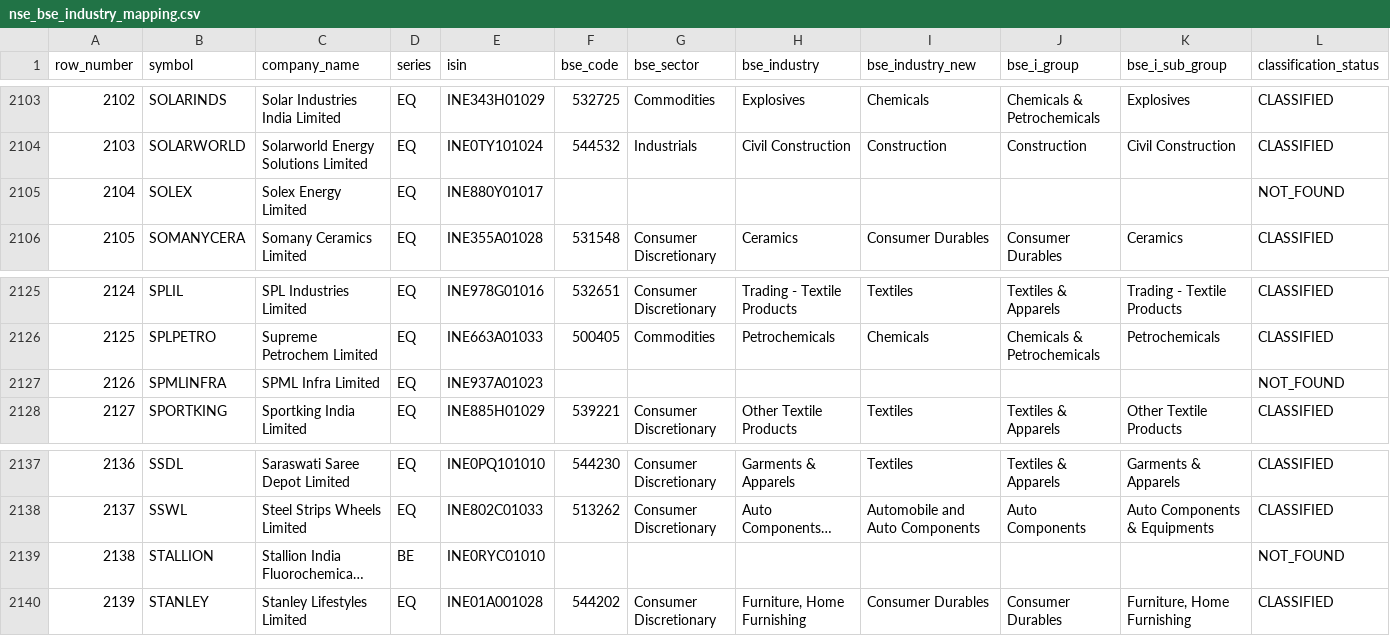
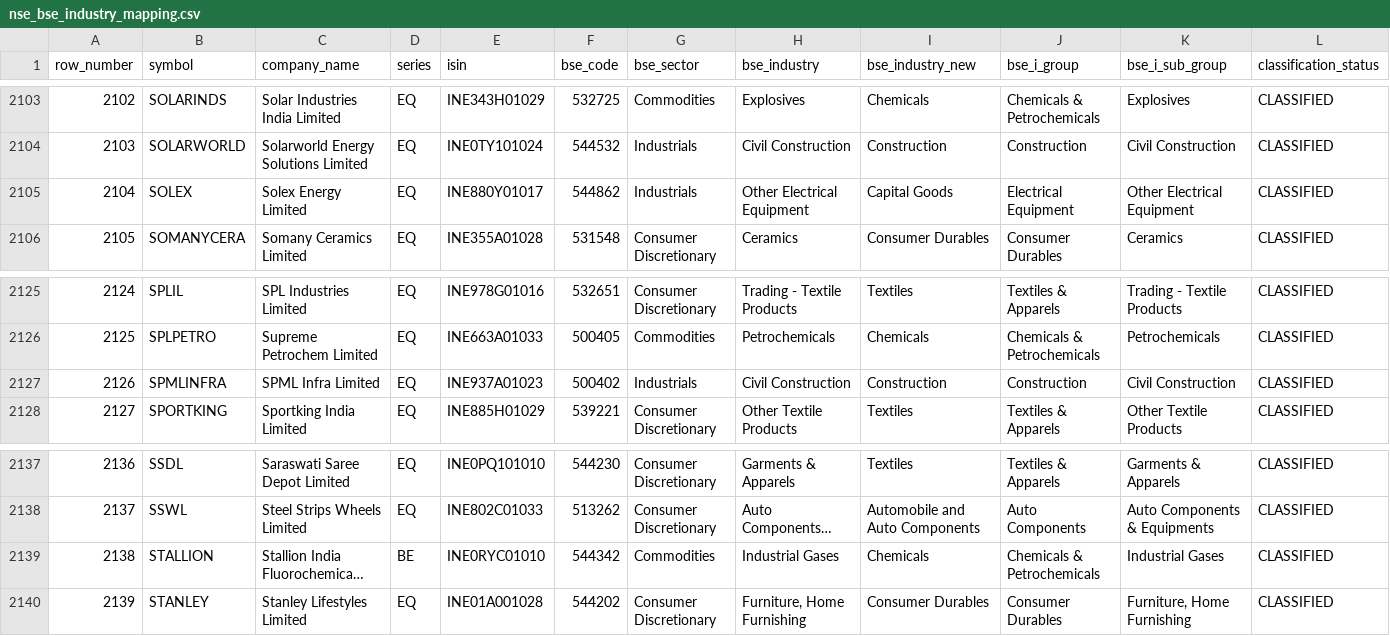
Before and after one commit to augmentalphawealth/Sectoral-Breadth-Dashboard, a CSV file: data/processed/nse_bse_industry_mapping.csv, drawn as a sheet; only a part is shown, gaps mark what is left out; long unchanged cells end in …; the diff names each change by its address in the sheet, - before the commit and + after, or states it on an @@ line.

```diff
--- a/data/processed/nse_bse_industry_mapping.csv
+++ b/data/processed/nse_bse_industry_mapping.csv
-F2105 (bse_code): (empty)
+F2105 (bse_code): 544862
-G2105 (bse_sector): (empty)
+G2105 (bse_sector): Industrials
-H2105 (bse_industry): (empty)
+H2105 (bse_industry): Other Electrical Equipment
-I2105 (bse_industry_new): (empty)
+I2105 (bse_industry_new): Capital Goods
-J2105 (bse_i_group): (empty)
+J2105 (bse_i_group): Electrical Equipment
-K2105 (bse_i_sub_group): (empty)
+K2105 (bse_i_sub_group): Other Electrical Equipment
-L2105 (classification_status): NOT_FOUND
+L2105 (classification_status): CLASSIFIED
-F2127 (bse_code): (empty)
+F2127 (bse_code): 500402
-G2127 (bse_sector): (empty)
+G2127 (bse_sector): Industrials
-H2127 (bse_industry): (empty)
+H2127 (bse_industry): Civil Construction
-I2127 (bse_industry_new): (empty)
+I2127 (bse_industry_new): Construction
-J2127 (bse_i_group): (empty)
+J2127 (bse_i_group): Construction
-K2127 (bse_i_sub_group): (empty)
+K2127 (bse_i_sub_group): Civil Construction
-L2127 (classification_status): NOT_FOUND
+L2127 (classification_status): CLASSIFIED
-F2139 (bse_code): (empty)
+F2139 (bse_code): 544342
-G2139 (bse_sector): (empty)
+G2139 (bse_sector): Commodities
-H2139 (bse_industry): (empty)
+H2139 (bse_industry): Industrial Gases
-I2139 (bse_industry_new): (empty)
+I2139 (bse_industry_new): Chemicals
-J2139 (bse_i_group): (empty)
+J2139 (bse_i_group): Chemicals & Petrochemicals
-K2139 (bse_i_sub_group): (empty)
+K2139 (bse_i_sub_group): Industrial Gases
-L2139 (classification_status): NOT_FOUND
+L2139 (classification_status): CLASSIFIED
```
Also changed, not shown: 1 other file.
